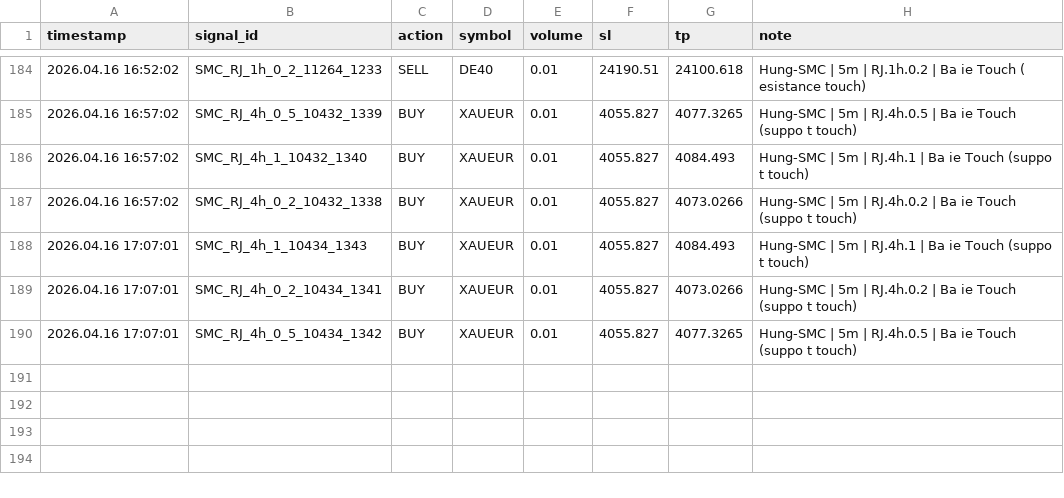
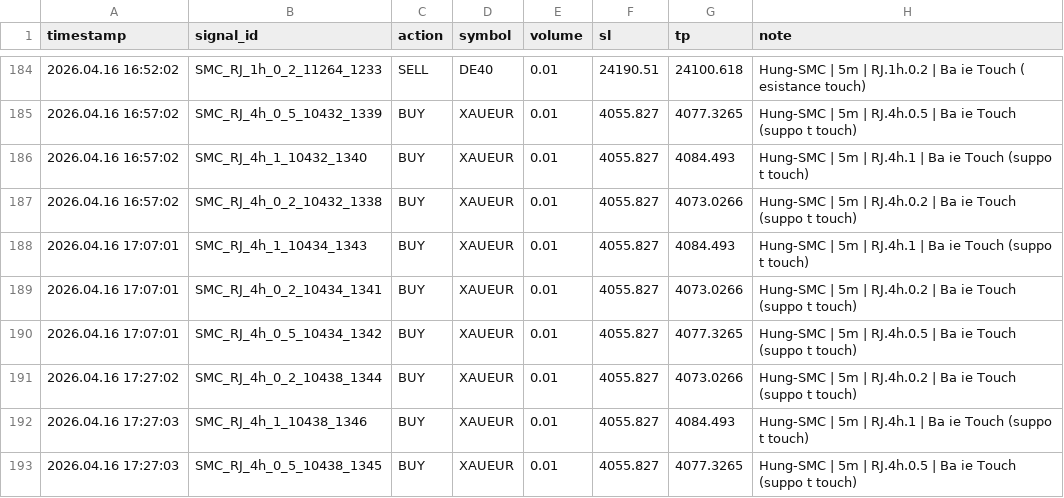
Before and after one commit to hunghoxuan/trading, a CSV file: scripts/tvbridge_signals.csv, drawn as a sheet; only a part is shown, gaps mark what is left out.

```diff
--- a/scripts/tvbridge_signals.csv
+++ b/scripts/tvbridge_signals.csv
@@ -190 +190,4 @@ timestamp;signal_id;action;symbol;volume;sl;tp;note
 2026.04.16 17:07:01;SMC_RJ_4h_0_5_10434_1342;BUY;XAUEUR;0.01;4055.827;4077.3265;Hung-SMC | 5m | RJ.4h.0.5 | Ba  ie  Touch (suppo t touch)
+2026.04.16 17:27:02;SMC_RJ_4h_0_2_10438_1344;BUY;XAUEUR;0.01;4055.827;4073.0266;Hung-SMC | 5m | RJ.4h.0.2 | Ba  ie  Touch (suppo t touch)
+2026.04.16 17:27:03;SMC_RJ_4h_1_10438_1346;BUY;XAUEUR;0.01;4055.827;4084.493;Hung-SMC | 5m | RJ.4h.1 | Ba  ie  Touch (suppo t touch)
+2026.04.16 17:27:03;SMC_RJ_4h_0_5_10438_1345;BUY;XAUEUR;0.01;4055.827;4077.3265;Hung-SMC | 5m | RJ.4h.0.5 | Ba  ie  Touch (suppo t touch)
```
Also changed, not shown: 4 other files.
